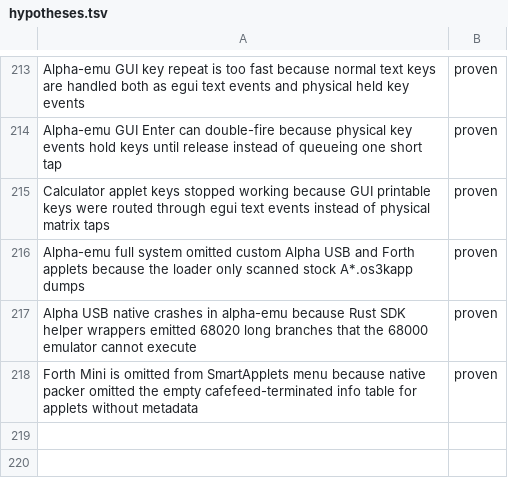
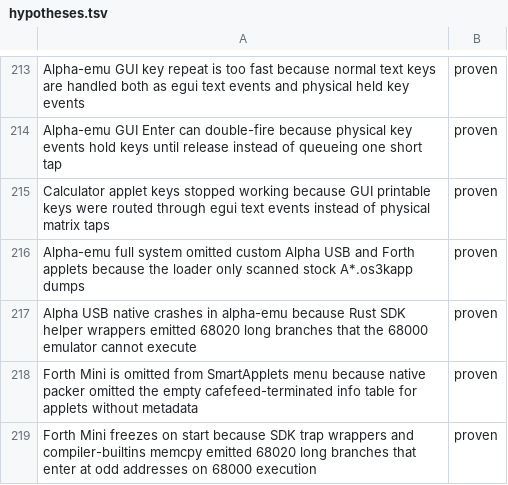
Before and after one commit to ioma8/neo-re, a TSV file: hypotheses.tsv, drawn as a sheet; only a part is shown, gaps mark what is left out.

Commit message:
Fix Forth Mini native runtime branches

```diff
--- a/hypotheses.tsv
+++ b/hypotheses.tsv
@@ -218 +218,2 @@ Alpha USB native crashes in alpha-emu because Rust SDK helper wrappers emitted 6
 Forth Mini is omitted from SmartApplets menu because native packer omitted the empty cafefeed-terminated info table for applets without metadata	proven
+Forth Mini freezes on start because SDK trap wrappers and compiler-builtins memcpy emitted 68020 long branches that enter at odd addresses on 68000 execution	proven
```
Also changed, not shown: 6 other files.
